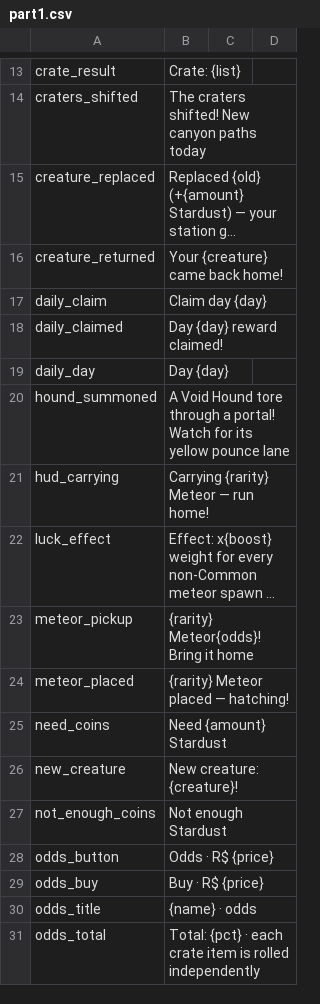
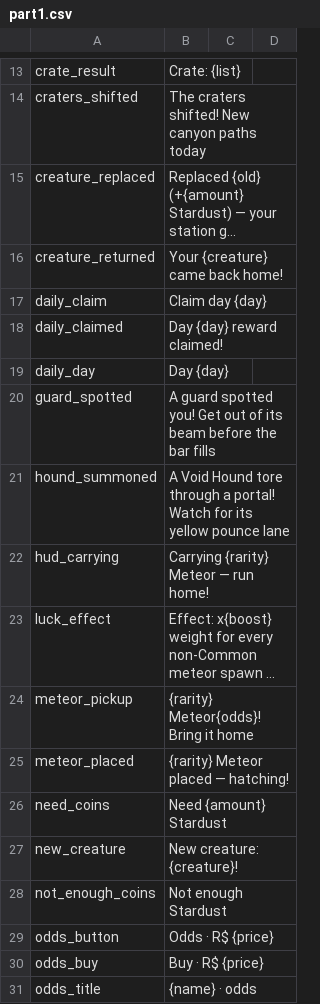
Before and after one commit to 890su/rblx_jaja, a CSV file: localization/upload/part1.csv, drawn as a sheet; only a part is shown, gaps mark what is left out; long unchanged cells end in ….

```diff
--- a/localization/upload/part1.csv
+++ b/localization/upload/part1.csv
@@ -19,2 +19,3 @@ daily_claimed,Day {day} reward claimed!,,
 daily_day,Day {day},,
+guard_spotted,A guard spotted you! Get out of its beam before the bar fills,,
 hound_summoned,A Void Hound tore through a portal! Watch for its yellow pounce lane,,
@@ -30,2 +31 @@ odds_buy,Buy · R$ {price},,
 odds_title,{name} · odds,,
-odds_total,Total: {pct} · each crate item is rolled independently,,
```
Also changed, not shown: localization/meteor_heist.csv, localization/upload/new.csv, 14 other files.
